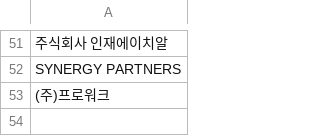
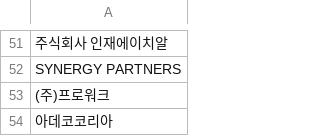
Before and after one commit to djgeum/RunETF, a CSV file: .github/job.bot/HR.csv, drawn as a sheet; only a part is shown, gaps mark what is left out.

Commit message:
Update HR.csv

```diff
--- a/.github/job.bot/HR.csv
+++ b/.github/job.bot/HR.csv
@@ -53 +53,2 @@ SYNERGY PARTNERS
 (주)프로워크
+아데코코리아
```
